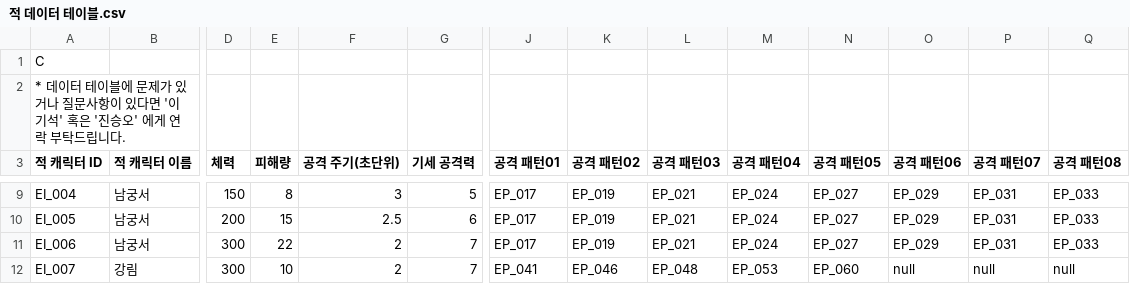
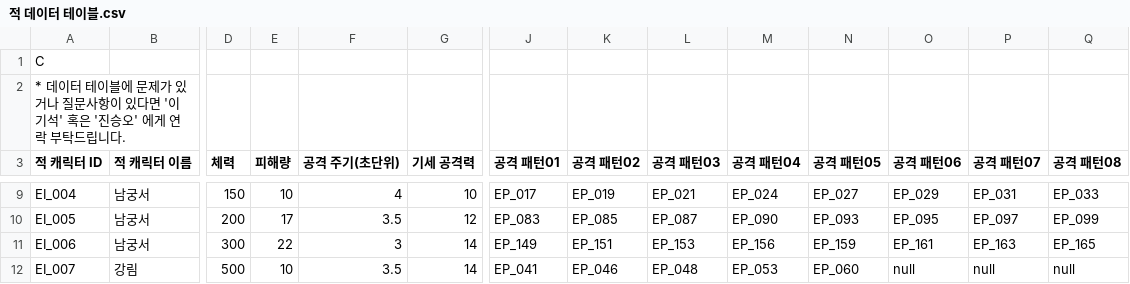
Before and after one commit to mob954325/2Q_AttackDefenceLog, a CSV file: Resource/DataTable/적 데이터 테이블.csv, drawn as a sheet; only a part is shown, gaps mark what is left out; the diff covers the shown part only; the diff names each change by its address in the sheet, - before the commit and + after, or states it on an @@ line.

```diff
--- a/Resource/DataTable/적 데이터 테이블.csv
+++ b/Resource/DataTable/적 데이터 테이블.csv
-E9 (피해량): 8
+E9 (피해량): 10
-F9 (공격 주기(초단위)): 3
+F9 (공격 주기(초단위)): 4
-G9 (기세 공격력): 5
+G9 (기세 공격력): 10
-E10 (피해량): 15
+E10 (피해량): 17
-F10 (공격 주기(초단위)): 2.5
+F10 (공격 주기(초단위)): 3.5
-G10 (기세 공격력): 6
+G10 (기세 공격력): 12
-J10 (공격 패턴01): EP_017
+J10 (공격 패턴01): EP_083
-K10 (공격 패턴02): EP_019
+K10 (공격 패턴02): EP_085
-L10 (공격 패턴03): EP_021
+L10 (공격 패턴03): EP_087
-M10 (공격 패턴04): EP_024
+M10 (공격 패턴04): EP_090
-N10 (공격 패턴05): EP_027
+N10 (공격 패턴05): EP_093
-O10 (공격 패턴06): EP_029
+O10 (공격 패턴06): EP_095
-P10 (공격 패턴07): EP_031
+P10 (공격 패턴07): EP_097
-Q10 (공격 패턴08): EP_033
+Q10 (공격 패턴08): EP_099
-F11 (공격 주기(초단위)): 2
+F11 (공격 주기(초단위)): 3
-G11:G12 (기세 공격력): 7
+G11:G12 (기세 공격력): 14
-J11 (공격 패턴01): EP_017
+J11 (공격 패턴01): EP_149
-K11 (공격 패턴02): EP_019
+K11 (공격 패턴02): EP_151
-L11 (공격 패턴03): EP_021
+L11 (공격 패턴03): EP_153
-M11 (공격 패턴04): EP_024
+M11 (공격 패턴04): EP_156
-N11 (공격 패턴05): EP_027
+N11 (공격 패턴05): EP_159
-O11 (공격 패턴06): EP_029
+O11 (공격 패턴06): EP_161
-P11 (공격 패턴07): EP_031
+P11 (공격 패턴07): EP_163
-Q11 (공격 패턴08): EP_033
+Q11 (공격 패턴08): EP_165
-D12 (체력): 300
+D12 (체력): 500
-F12 (공격 주기(초단위)): 2
+F12 (공격 주기(초단위)): 3.5
```
Also changed, not shown: 54 edited cells elsewhere in this file, Resource/DataTable/노드 전체 패턴 테이블.csv, Resource/DataTable/적 공격 패턴 테이블.csv, 4 other files.
